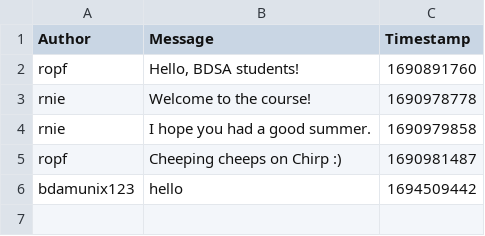
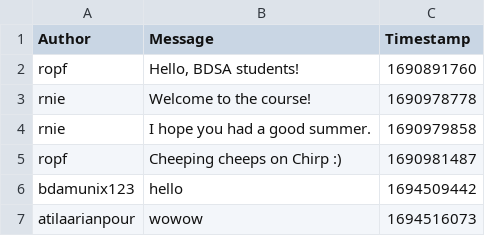
Before and after one commit to ITU-BDSA23-GROUP25/Chirp, a CSV file: SimpleDB/chirp_cli_db.csv (was Chirp.CLI/chirp_cli_db.csv), drawn as a sheet.

Commit message:
refactor data persistence to library project
Adam - aaab@itu.dk
 co-author: Karl - kagl@itu.dk
 co-author: Sebastian - segb@itu.dk
 co-author: Silas - siwo@itu.dk

```diff
--- a/Chirp.CLI/chirp_cli_db.csv
+++ b/SimpleDB/chirp_cli_db.csv
@@ -6 +6,2 @@ ropf,"Cheeping cheeps on Chirp :)",1690981487
 bdamunix123,"hello",1694509442
+atilaarianpour,"wowow",1694516073
```
Also changed, not shown: 2 other files.
